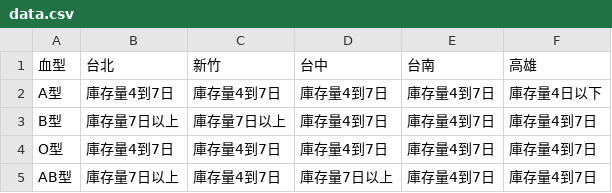
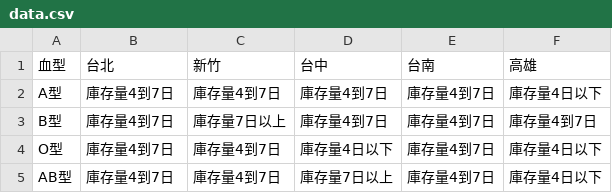
Before and after one commit to cccntu/blood-taiwan, a CSV file: data.csv, drawn as a sheet.

```diff
--- a/data.csv
+++ b/data.csv
@@ -2,4 +2,4 @@
 A型,庫存量4到7日,庫存量4到7日,庫存量4到7日,庫存量4到7日,庫存量4日以下
-B型,庫存量7日以上,庫存量7日以上,庫存量4到7日,庫存量4到7日,庫存量4到7日
-O型,庫存量4到7日,庫存量4到7日,庫存量4到7日,庫存量4到7日,庫存量4到7日
-AB型,庫存量7日以上,庫存量4到7日,庫存量7日以上,庫存量4到7日,庫存量4到7日
+B型,庫存量4到7日,庫存量7日以上,庫存量4到7日,庫存量4到7日,庫存量4到7日
+O型,庫存量4到7日,庫存量4到7日,庫存量4日以下,庫存量4到7日,庫存量4日以下
+AB型,庫存量4到7日,庫存量4到7日,庫存量7日以上,庫存量4到7日,庫存量4日以下
```
Also changed, not shown: 2 other files.
